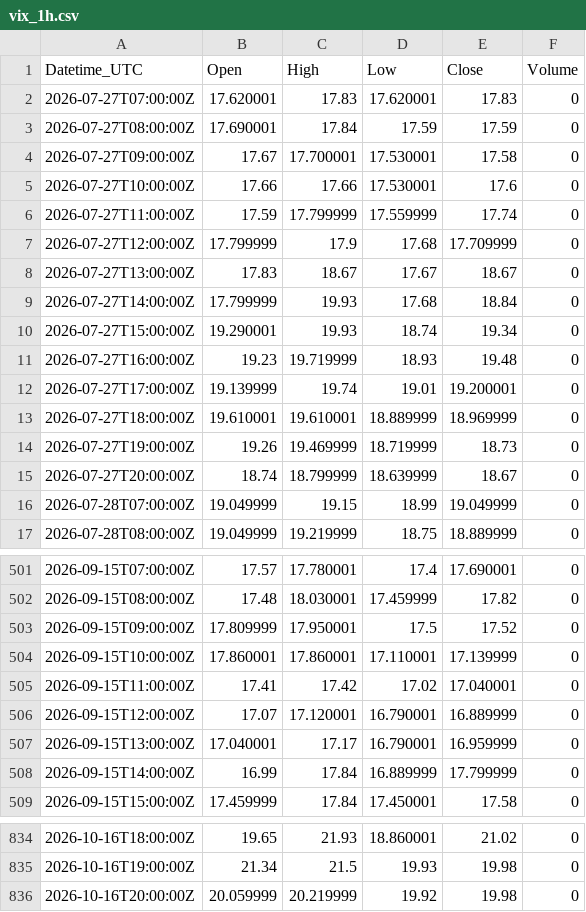
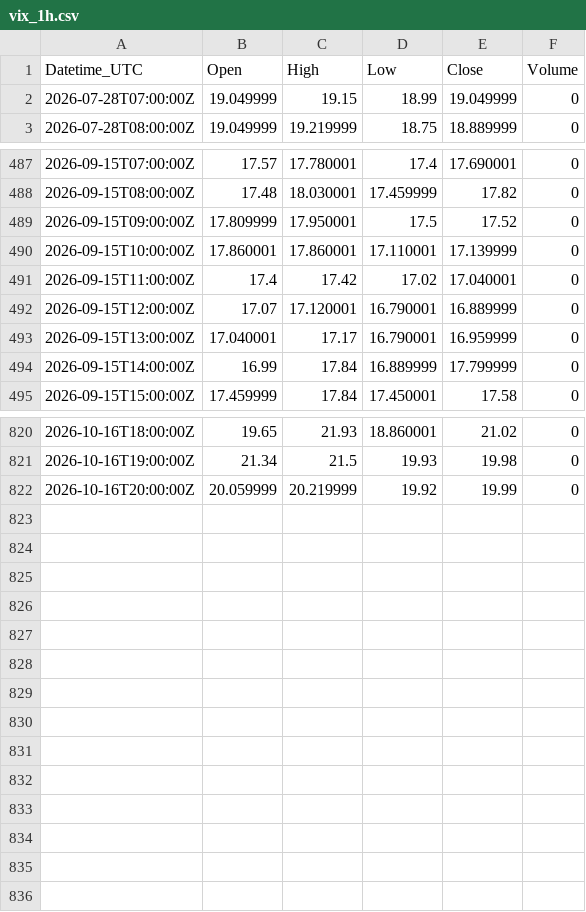
Before and after one commit to Kubula-xu/claude-finance-data, a CSV file: data/vix_1h.csv, drawn as a sheet; only a part is shown, gaps mark what is left out.

```diff
--- a/data/vix_1h.csv
+++ b/data/vix_1h.csv
@@ -1,16 +1,2 @@
 Datetime_UTC,Open,High,Low,Close,Volume
-2026-07-27T07:00:00Z,17.620001,17.83,17.620001,17.83,0
-2026-07-27T08:00:00Z,17.690001,17.84,17.59,17.59,0
-2026-07-27T09:00:00Z,17.67,17.700001,17.530001,17.58,0
-2026-07-27T10:00:00Z,17.66,17.66,17.530001,17.6,0
-2026-07-27T11:00:00Z,17.59,17.799999,17.559999,17.74,0
-2026-07-27T12:00:00Z,17.799999,17.9,17.68,17.709999,0
-2026-07-27T13:00:00Z,17.83,18.67,17.67,18.67,0
-2026-07-27T14:00:00Z,17.799999,19.93,17.68,18.84,0
-2026-07-27T15:00:00Z,19.290001,19.93,18.74,19.34,0
-2026-07-27T16:00:00Z,19.23,19.719999,18.93,19.48,0
-2026-07-27T17:00:00Z,19.139999,19.74,19.01,19.200001,0
-2026-07-27T18:00:00Z,19.610001,19.610001,18.889999,18.969999,0
-2026-07-27T19:00:00Z,19.26,19.469999,18.719999,18.73,0
-2026-07-27T20:00:00Z,18.74,18.799999,18.639999,18.67,0
 2026-07-28T07:00:00Z,19.049999,19.15,18.99,19.049999,0
@@ -504,3 +490,3 @@ Datetime_UTC,Open,High,Low,Close,Volume
 2026-09-15T10:00:00Z,17.860001,17.860001,17.110001,17.139999,0
-2026-09-15T11:00:00Z,17.41,17.42,17.02,17.040001,0
+2026-09-15T11:00:00Z,17.4,17.42,17.02,17.040001,0
 2026-09-15T12:00:00Z,17.07,17.120001,16.790001,16.889999,0
@@ -835,2 +821,2 @@ Datetime_UTC,Open,High,Low,Close,Volume
 2026-10-16T19:00:00Z,21.34,21.5,19.93,19.98,0
-2026-10-16T20:00:00Z,20.059999,20.219999,19.92,19.98,0
+2026-10-16T20:00:00Z,20.059999,20.219999,19.92,19.99,0
```
Also changed, not shown: data/silver_15m.csv, data/vix_15m.csv, 38 other files.
